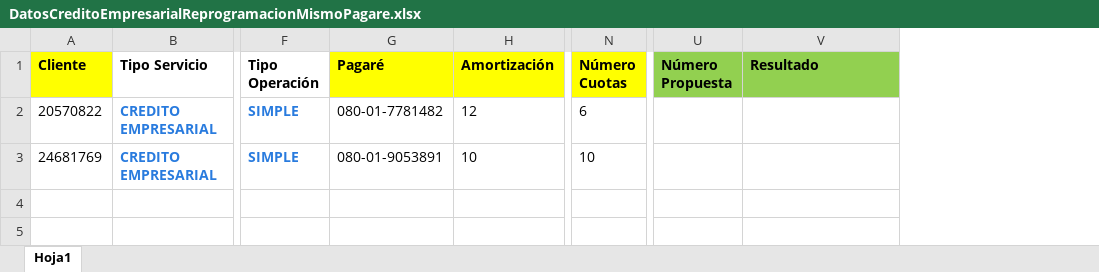
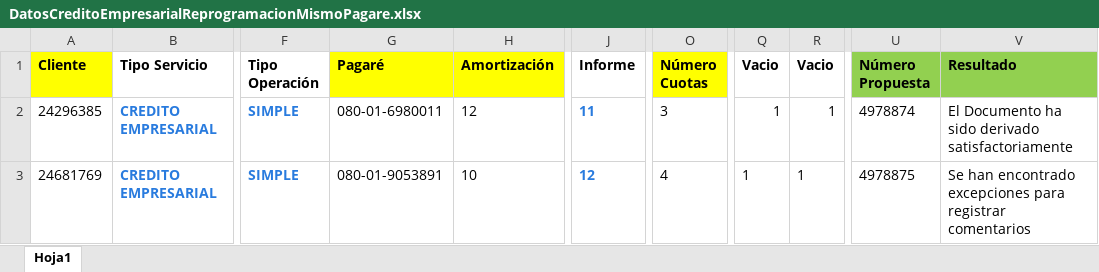
Before and after one commit to Jesus0995/CMACPiura_2022, an Excel workbook: target/DatosExcel/DatosCreditoEmpresarialReprogramacionMismoPagare.xlsx, sheet Hoja1, drawn as a sheet; only a part is shown, gaps mark what is left out; values as stored, in another font and other column widths than the file's, no borders; addresses are those after the commit; the diff names each change by its address in the sheet, - before the commit and + after, or states it on an @@ line.

```diff
--- a/target/DatosExcel/DatosCreditoEmpresarialReprogramacionMismoPagare.xlsx (sheet Hoja1)
+++ b/target/DatosExcel/DatosCreditoEmpresarialReprogramacionMismoPagare.xlsx (sheet Hoja1)
+column J (Informe), rows 2-3: 11 | 12
@@ column Q (Vacio) unhidden, rows 2-3: 1 | 1 @@
@@ column R (Vacio) unhidden, rows 2-3: 1 | 1 @@
-A2 (Cliente): 20570822
+A2 (Cliente): 24296385
-G2 (Pagaré): 080-01-7781482
+G2 (Pagaré): 080-01-6980011
-O2 (Número Cuotas): 6
+O2 (Número Cuotas): 3
-U2 (Número Propuesta): (empty)
+U2 (Número Propuesta): 4978874
-V2 (Resultado): (empty)
+V2 (Resultado): El Documento ha sido derivado satisfactoriamente
-O3 (Número Cuotas): 10
+O3 (Número Cuotas): 4
-U3 (Número Propuesta): (empty)
+U3 (Número Propuesta): 4978875
-V3 (Resultado): (empty)
+V3 (Resultado): Se han encontrado excepciones para registrar comentarios
```
Also changed, not shown: hidden cells, target/DatosExcel/DatosCreditoEmpresarialReprogramacionOtroPagare.xlsx, target/DatosExcel/DatosRegistrarInformeVisitaVerificacion.xlsx, 36 other files.
